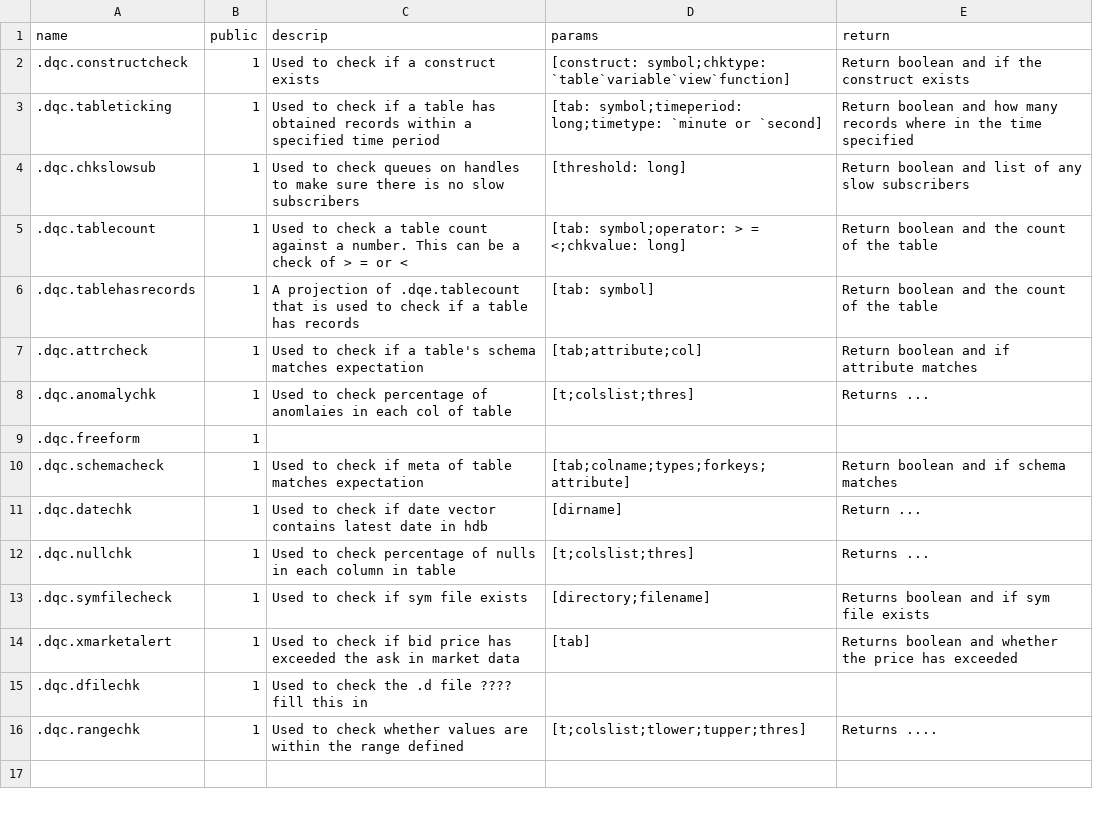
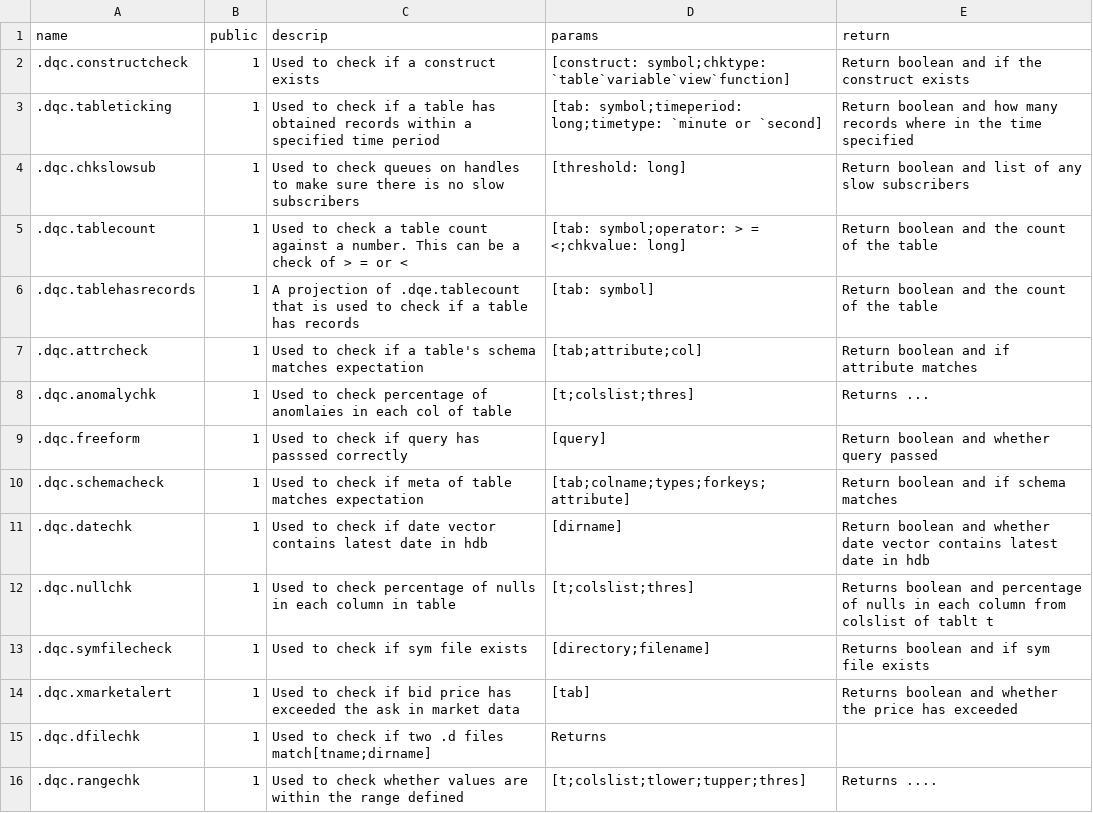
Before and after one commit to DataIntellectTech/TorQ, a CSV file: config/dqedetail.csv, drawn as a sheet.

Commit message:
dqedetailcsv updates

```diff
--- a/config/dqedetail.csv
+++ b/config/dqedetail.csv
@@ -8,9 +8,9 @@ name,public,descrip,params,return
 .dqc.anomalychk,1,Used to check percentage of anomlaies in each col of table,[t;colslist;thres],Returns ...
-.dqc.freeform,1,
+.dqc.freeform,1,Used to check if query has passsed correctly,[query],Return boolean and whether query passed
 .dqc.schemacheck,1,Used to check if meta of table matches expectation,[tab;colname;types;forkeys;attribute],Return boolean and if schema matches
-.dqc.datechk,1,Used to check if date vector contains latest date in hdb,[dirname],Return ...
-.dqc.nullchk,1,Used to check percentage of nulls in each column in table,[t;colslist;thres],Returns ...
+.dqc.datechk,1,Used to check if date vector contains latest date in hdb,[dirname],Return boolean and whether date vector contains latest date in hdb
+.dqc.nullchk,1,Used to check percentage of nulls in each column in table,[t;colslist;thres],Returns boolean and percentage of nulls in each column from colslist of tablt t
 .dqc.symfilecheck,1,Used to check if sym file exists,[directory;filename],Returns boolean and if sym file exists
 .dqc.xmarketalert,1,Used to check if bid price has exceeded the ask in market data,[tab],Returns boolean and whether the price has exceeded
-.dqc.dfilechk,1,Used to check the .d file ???? fill this in
+.dqc.dfilechk,1,Used to check if two .d files match[tname;dirname],Returns
 .dqc.rangechk,1,Used to check whether values are within the range defined,[t;colslist;tlower;tupper;thres],Returns ....
```
